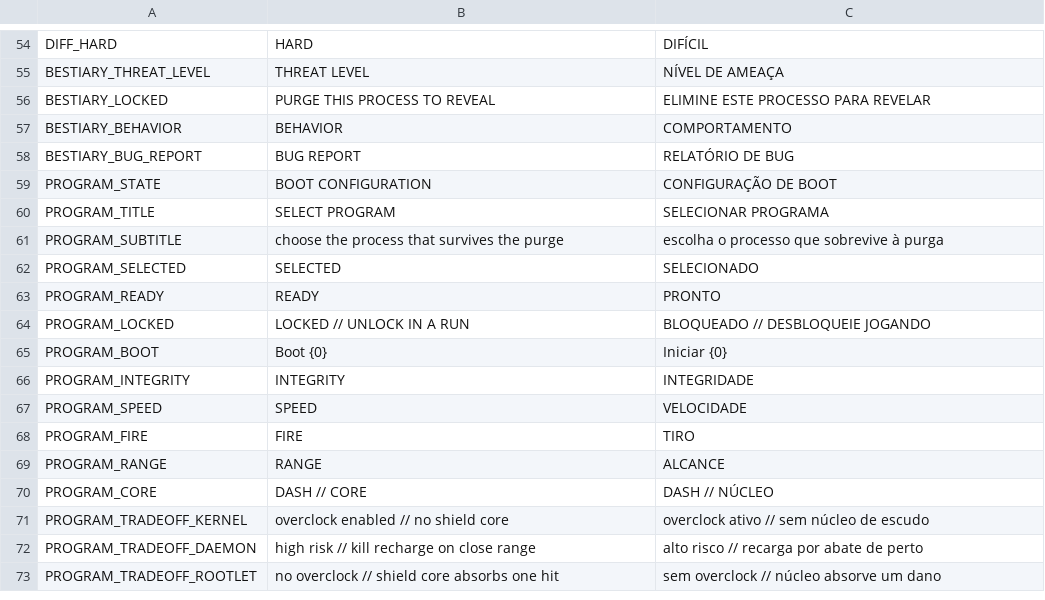
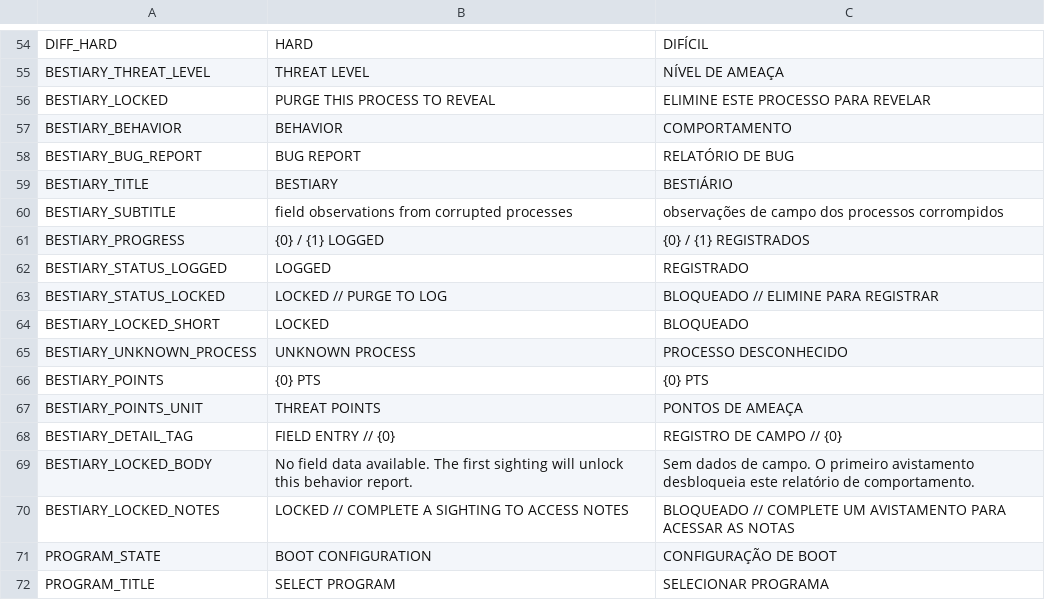
Before and after one commit to mafuzyk/kernel-panic, a CSV file: assets/i18n/strings.csv, drawn as a sheet; only a part is shown, gaps mark what is left out; the shorter side is filled out with more unchanged rows.

Commit message:
feat: rebuild bestiary in editorial direction

```diff
--- a/assets/i18n/strings.csv
+++ b/assets/i18n/strings.csv
@@ -58,2 +58,14 @@ BESTIARY_BEHAVIOR,BEHAVIOR,COMPORTAMENTO
 BESTIARY_BUG_REPORT,BUG REPORT,RELATÓRIO DE BUG
+BESTIARY_TITLE,BESTIARY,BESTIÁRIO
+BESTIARY_SUBTITLE,field observations from corrupted processes,observações de campo dos processos corrompidos
+BESTIARY_PROGRESS,{0} / {1} LOGGED,{0} / {1} REGISTRADOS
+BESTIARY_STATUS_LOGGED,LOGGED,REGISTRADO
+BESTIARY_STATUS_LOCKED,LOCKED // PURGE TO LOG,BLOQUEADO // ELIMINE PARA REGISTRAR
+BESTIARY_LOCKED_SHORT,LOCKED,BLOQUEADO
+BESTIARY_UNKNOWN_PROCESS,UNKNOWN PROCESS,PROCESSO DESCONHECIDO
+BESTIARY_POINTS,{0} PTS,{0} PTS
+BESTIARY_POINTS_UNIT,THREAT POINTS,PONTOS DE AMEAÇA
+BESTIARY_DETAIL_TAG,FIELD ENTRY // {0},REGISTRO DE CAMPO // {0}
+BESTIARY_LOCKED_BODY,No field data available. The first sighting will unlock this behavior report.,Sem dados de campo. O primeiro avistamento desbloqueia este relatório de comportamento.
+BESTIARY_LOCKED_NOTES,LOCKED // COMPLETE A SIGHTING TO ACCESS NOTES,BLOQUEADO // COMPLETE UM AVISTAMENTO PARA ACESSAR AS NOTAS
 PROGRAM_STATE,BOOT CONFIGURATION,CONFIGURAÇÃO DE BOOT
```
Also changed, not shown: 6 other files.
